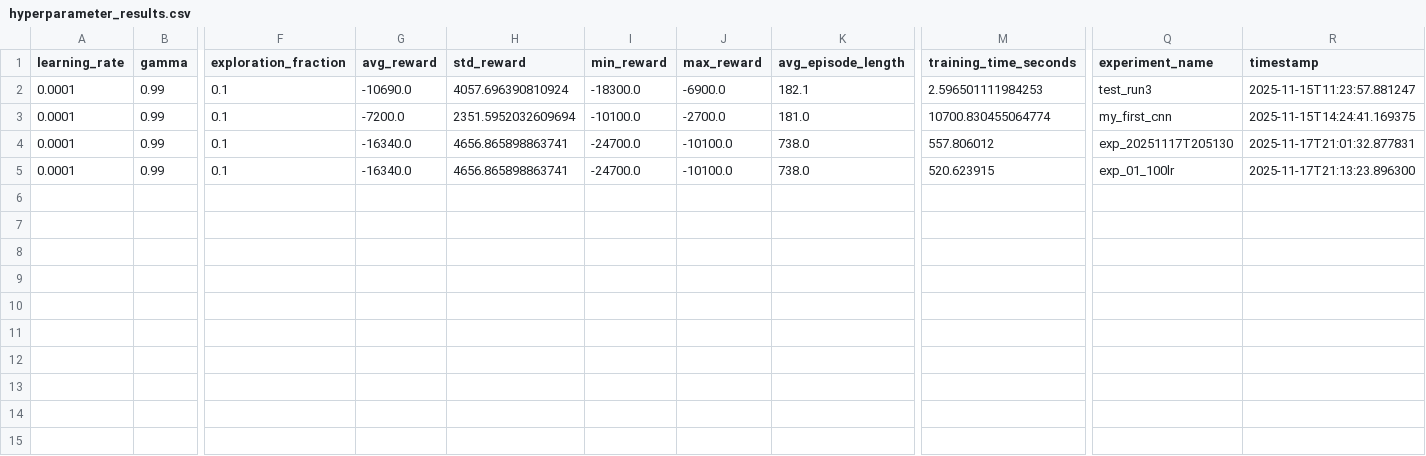
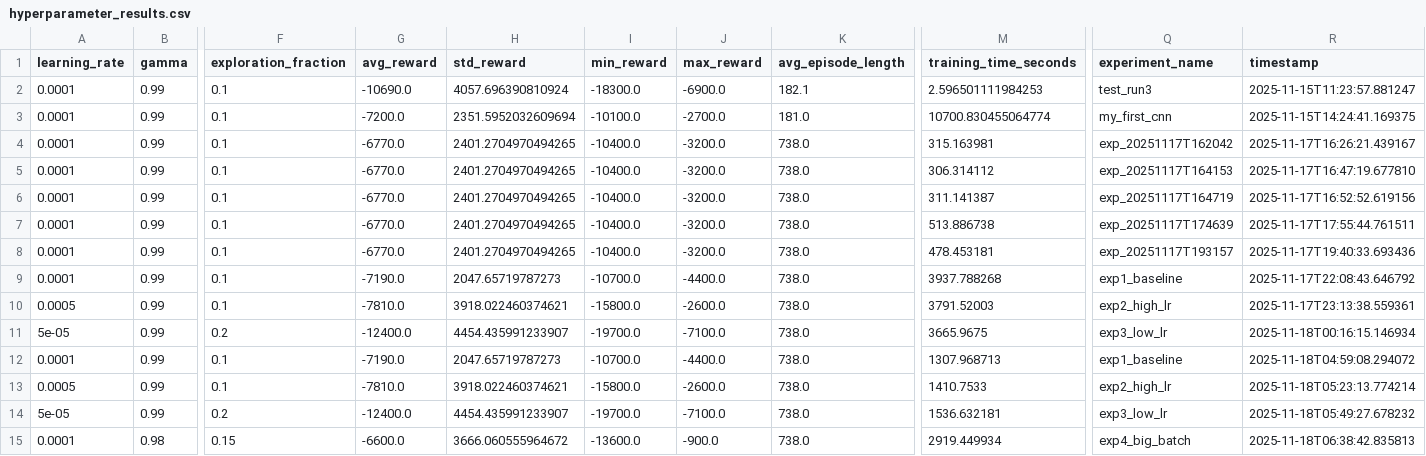
Before and after one commit to NiyonshutiDavid/JourneyEscape-ML_tech2, a CSV file: hyperparameter_results.csv, drawn as a sheet; only a part is shown, gaps mark what is left out; addresses are those after the commit; rows hold the shown columns only; the diff names each change by its address in the sheet, - before the commit and + after, or states it on an @@ line.

Commit message:
Update hyperparameter_results.csv with new data
Added new hyperparameter results for various experiments.

```diff
--- a/hyperparameter_results.csv
+++ b/hyperparameter_results.csv
-G4 (avg_reward): -16340.0
+G4 (avg_reward): -6770.0
-H4 (std_reward): 4656.865898863741
+H4 (std_reward): 2401.2704970494265
-I4 (min_reward): -24700.0
+I4 (min_reward): -10400.0
-J4 (max_reward): -10100.0
+J4 (max_reward): -3200.0
-M4 (training_time_seconds): 557.806012
+M4 (training_time_seconds): 315.163981
-Q4 (experiment_name): exp_20251117T205130
+Q4 (experiment_name): exp_20251117T162042
-R4 (timestamp): 2025-11-17T21:01:32.877831
+R4 (timestamp): 2025-11-17T16:26:21.439167
+row 5: 0.0001 | 0.99 | 0.1 | -6770.0 | 2401.2704970494265 | -10400.0 | -3200.0 | 738.0 | 306.314112 | exp_20251117T164153 | 2025-11-17T16:47:19.677810
+row 6: 0.0001 | 0.99 | 0.1 | -6770.0 | 2401.2704970494265 | -10400.0 | -3200.0 | 738.0 | 311.141387 | exp_20251117T164719 | 2025-11-17T16:52:52.619156
+row 7: 0.0001 | 0.99 | 0.1 | -6770.0 | 2401.2704970494265 | -10400.0 | -3200.0 | 738.0 | 513.886738 | exp_20251117T174639 | 2025-11-17T17:55:44.761511
-G8 (avg_reward): -16340.0
+G8 (avg_reward): -6770.0
-H8 (std_reward): 4656.865898863741
+H8 (std_reward): 2401.2704970494265
-I8 (min_reward): -24700.0
+I8 (min_reward): -10400.0
-J8 (max_reward): -10100.0
+J8 (max_reward): -3200.0
-M8 (training_time_seconds): 520.623915
+M8 (training_time_seconds): 478.453181
-Q8 (experiment_name): exp_01_100lr
+Q8 (experiment_name): exp_20251117T193157
-R8 (timestamp): 2025-11-17T21:13:23.896300
+R8 (timestamp): 2025-11-17T19:40:33.693436
+row 9: 0.0001 | 0.99 | 0.1 | -7190.0 | 2047.65719787273 | -10700.0 | -4400.0 | 738.0 | 3937.788268 | exp1_baseline | 2025-11-17T22:08:43.646792
+row 10: 0.0005 | 0.99 | 0.1 | -7810.0 | 3918.022460374621 | -15800.0 | -2600.0 | 738.0 | 3791.52003 | exp2_high_lr | 2025-11-17T23:13:38.559361
+row 11: 5e-05 | 0.99 | 0.2 | -12400.0 | 4454.435991233907 | -19700.0 | -7100.0 | 738.0 | 3665.9675 | exp3_low_lr | 2025-11-18T00:16:15.146934
+row 12: 0.0001 | 0.99 | 0.1 | -7190.0 | 2047.65719787273 | -10700.0 | -4400.0 | 738.0 | 1307.968713 | exp1_baseline | 2025-11-18T04:59:08.294072
+row 13: 0.0005 | 0.99 | 0.1 | -7810.0 | 3918.022460374621 | -15800.0 | -2600.0 | 738.0 | 1410.7533 | exp2_high_lr | 2025-11-18T05:23:13.774214
+row 14: 5e-05 | 0.99 | 0.2 | -12400.0 | 4454.435991233907 | -19700.0 | -7100.0 | 738.0 | 1536.632181 | exp3_low_lr | 2025-11-18T05:49:27.678232
+row 15: 0.0001 | 0.98 | 0.15 | -6600.0 | 3666.060555964672 | -13600.0 | -900.0 | 738.0 | 2919.449934 | exp4_big_batch | 2025-11-18T06:38:42.835813
```
